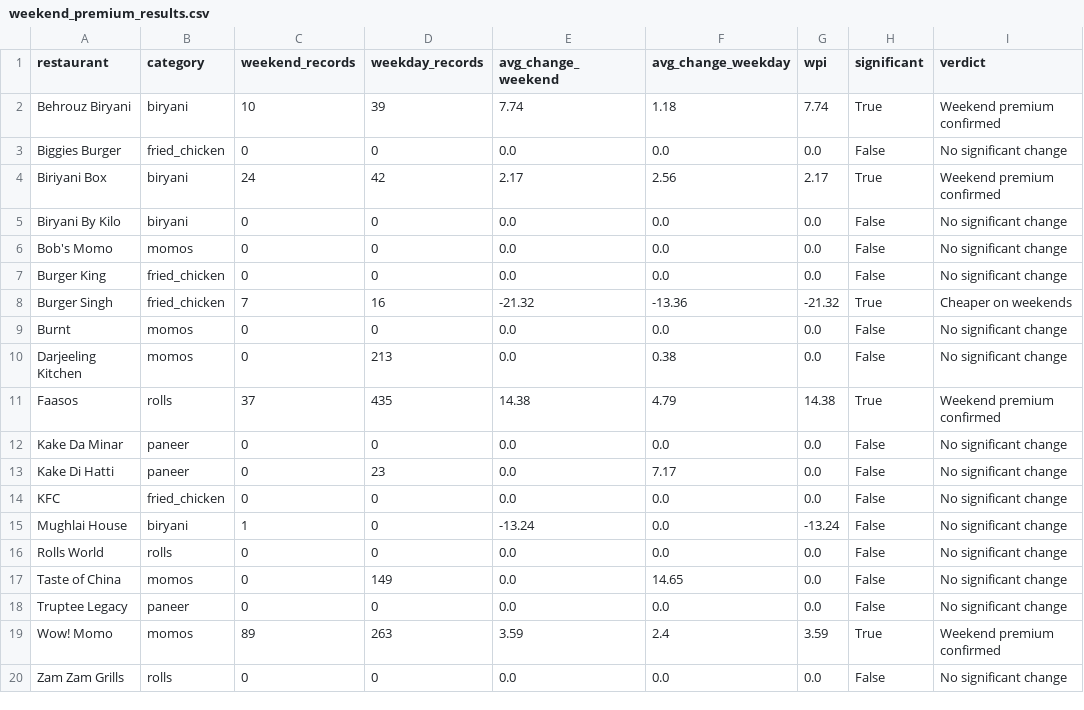
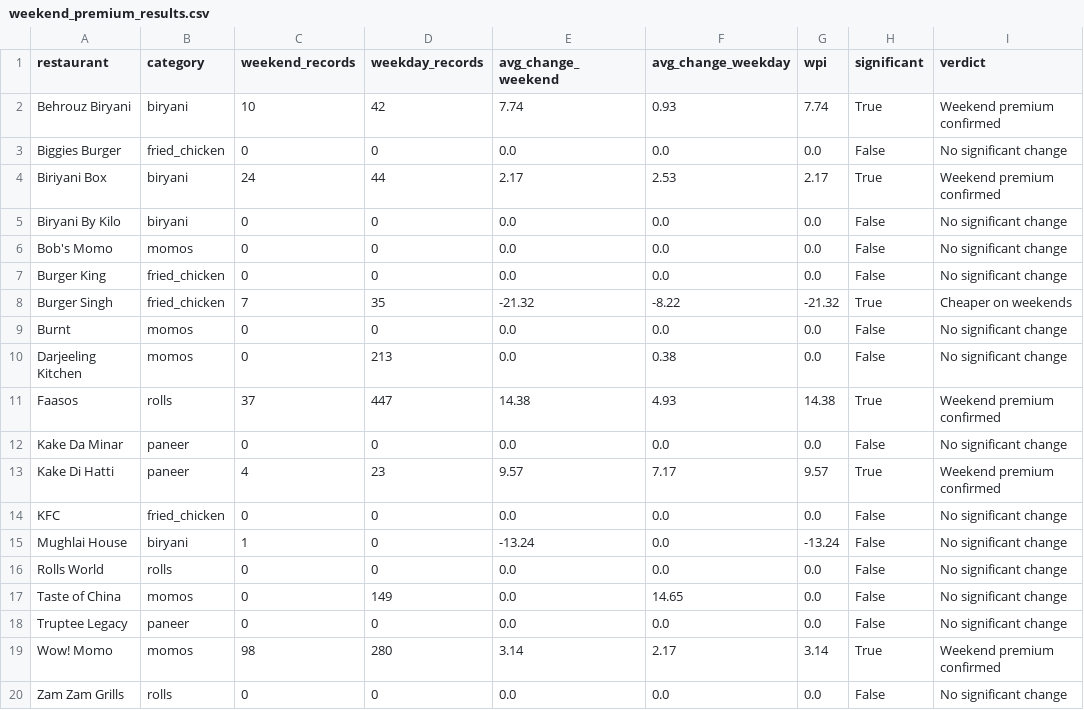
Before and after one commit to Laren27/Price-Surge, a CSV file: data/processed/weekend_premium_results/weekend_premium_results.csv, drawn as a sheet.

Commit message:
Update weekend_premium_results.csv

```diff
--- a/data/processed/weekend_premium_results/weekend_premium_results.csv
+++ b/data/processed/weekend_premium_results/weekend_premium_results.csv
@@ -1,5 +1,5 @@
 restaurant,category,weekend_records,weekday_records,avg_change_weekend,avg_change_weekday,wpi,significant,verdict
-Behrouz Biryani,biryani,10,39,7.74,1.18,7.74,True,Weekend premium confirmed
+Behrouz Biryani,biryani,10,42,7.74,0.93,7.74,True,Weekend premium confirmed
 Biggies Burger,fried_chicken,0,0,0.0,0.0,0.0,False,No significant change
-Biriyani Box,biryani,24,42,2.17,2.56,2.17,True,Weekend premium confirmed
+Biriyani Box,biryani,24,44,2.17,2.53,2.17,True,Weekend premium confirmed
 Biryani By Kilo,biryani,0,0,0.0,0.0,0.0,False,No significant change
@@ -7,8 +7,8 @@ Bob's Momo,momos,0,0,0.0,0.0,0.0,False,No significant change
 Burger King,fried_chicken,0,0,0.0,0.0,0.0,False,No significant change
-Burger Singh,fried_chicken,7,16,-21.32,-13.36,-21.32,True,Cheaper on weekends
+Burger Singh,fried_chicken,7,35,-21.32,-8.22,-21.32,True,Cheaper on weekends
 Burnt,momos,0,0,0.0,0.0,0.0,False,No significant change
 Darjeeling Kitchen,momos,0,213,0.0,0.38,0.0,False,No significant change
-Faasos,rolls,37,435,14.38,4.79,14.38,True,Weekend premium confirmed
+Faasos,rolls,37,447,14.38,4.93,14.38,True,Weekend premium confirmed
 Kake Da Minar,paneer,0,0,0.0,0.0,0.0,False,No significant change
-Kake Di Hatti,paneer,0,23,0.0,7.17,0.0,False,No significant change
+Kake Di Hatti,paneer,4,23,9.57,7.17,9.57,True,Weekend premium confirmed
 KFC,fried_chicken,0,0,0.0,0.0,0.0,False,No significant change
@@ -18,3 +18,3 @@ Taste of China,momos,0,149,0.0,14.65,0.0,False,No significant change
 Truptee Legacy,paneer,0,0,0.0,0.0,0.0,False,No significant change
-Wow! Momo,momos,89,263,3.59,2.4,3.59,True,Weekend premium confirmed
+Wow! Momo,momos,98,280,3.14,2.17,3.14,True,Weekend premium confirmed
 Zam Zam Grills,rolls,0,0,0.0,0.0,0.0,False,No significant change
```
